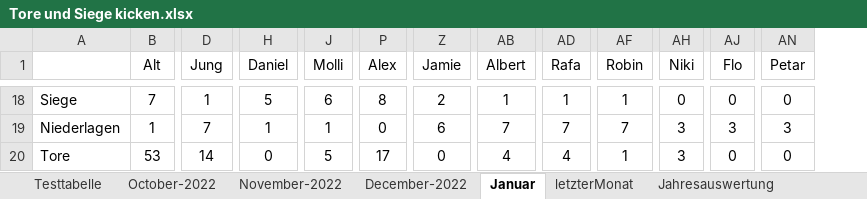
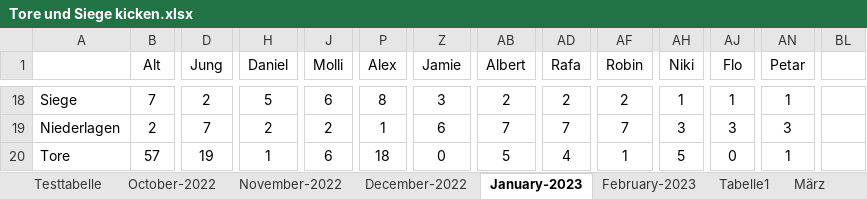
Before and after one commit to xArbisRox/tsg_dashboard, an Excel workbook: input_data/Tore und Siege kicken.xlsx, sheet January-2023, drawn as a sheet; only a part is shown, gaps mark what is left out; values as stored, in another font and other column widths than the file's, no borders; charts and pictures and conditional formats and table styles not drawn; the diff covers the shown part only; the diff names each change by its address in the sheet, - before the commit and + after, or states it on an @@ line.

Commit message:
include january and febuary 2023 data

```diff
--- a/input_data/Tore und Siege kicken.xlsx (sheet January-2023)
+++ b/input_data/Tore und Siege kicken.xlsx (sheet January-2023)
-sheet tab: Januar
+sheet tab: January-2023
+sheet tab: February-2023
+sheet tab: Tabelle1
+sheet tab: März
+column BL, empty
-D18 (Jung): 1
+D18 (Jung): 2
-Z18 (Jamie): 2
+Z18 (Jamie): 3
-AB18 (Albert): 1
+AB18 (Albert): 2
-AD18 (Rafa): 1
+AD18 (Rafa): 2
-AF18 (Robin): 1
+AF18 (Robin): 2
-AH18 (Niki): 0
+AH18 (Niki): 1
-AJ18 (Flo): 0
+AJ18 (Flo): 1
-AN18 (Petar): 0
+AN18 (Petar): 1
-B19 (Alt): 1
+B19 (Alt): 2
-H19 (Daniel): 1
+H19 (Daniel): 2
-J19 (Molli): 1
+J19 (Molli): 2
-P19 (Alex): 0
+P19 (Alex): 1
-B20 (Alt): 53
+B20 (Alt): 57
-D20 (Jung): 14
+D20 (Jung): 19
-H20 (Daniel): 0
+H20 (Daniel): 1
-J20 (Molli): 5
+J20 (Molli): 6
-P20 (Alex): 17
+P20 (Alex): 18
-AB20 (Albert): 4
+AB20 (Albert): 5
-AH20 (Niki): 3
+AH20 (Niki): 5
-AN20 (Petar): 0
+AN20 (Petar): 1
```
Also changed, not shown: 20 added rows, 19 removed rows, 1 removed column and 76 edited cells elsewhere in this sheet, sheet Jahresauswertung, other sheet tabs, charts or pictures, 5 other files.
